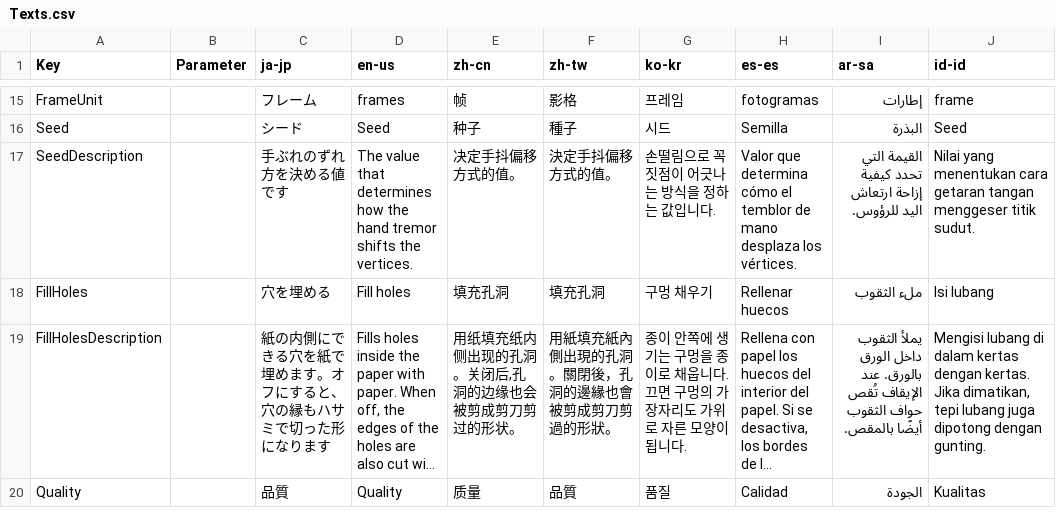
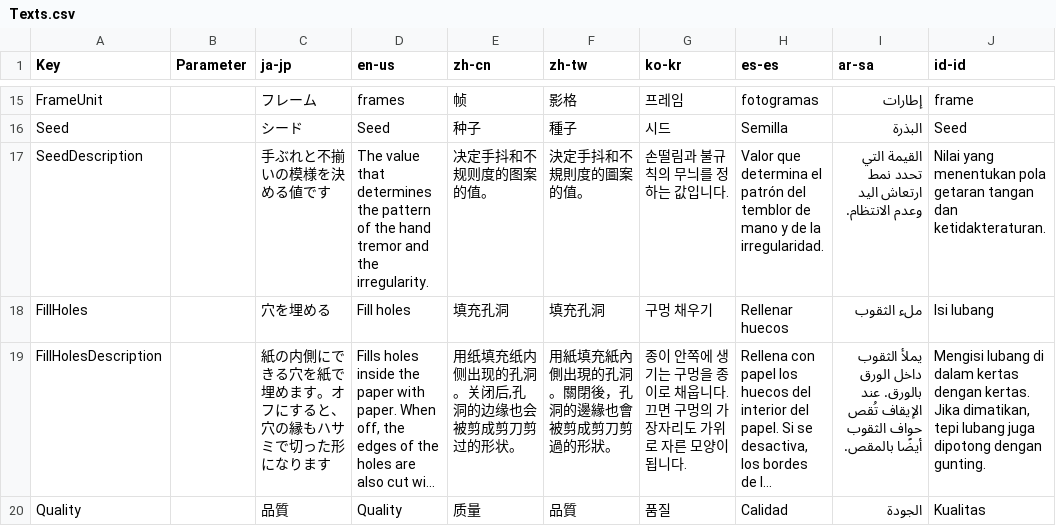
Before and after one commit to routersys/YMM4-ScissorOutline, a CSV file: ScissorOutline/Texts.csv, drawn as a sheet; only a part is shown, gaps mark what is left out; long unchanged cells end in ….

Commit message:
シードの説明へ不揃いの模様を加える

```diff
--- a/ScissorOutline/Texts.csv
+++ b/ScissorOutline/Texts.csv
@@ -16,3 +16,3 @@ FrameUnit,,フレーム,frames,帧,影格,프레임,fotogramas,إطارات,fram
 Seed,,シード,Seed,种子,種子,시드,Semilla,البذرة,Seed
-SeedDescription,,手ぶれのずれ方を決める値です,The value that determines how the hand tremor shifts the vertices.,决定手抖偏移方式的值。,決定手抖偏移方式的值。,손떨림으로 꼭짓점이 어긋나는 방식을 정하는 값입니다.,Valor que determina cómo el temblor de mano desplaza los vértices.,القيمة التي تحدد كيفية إزاحة ارتعاش اليد للرؤوس.,Nilai yang menentukan cara getaran tangan menggeser titik sudut.
+SeedDescription,,手ぶれと不揃いの模様を決める値です,The value that determines the pattern of the hand tremor and the irregularity.,决定手抖和不规则度的图案的值。,決定手抖和不規則度的圖案的值。,손떨림과 불규칙의 무늬를 정하는 값입니다.,Valor que determina el patrón del temblor de mano y de la irregularidad.,القيمة التي تحدد نمط ارتعاش اليد وعدم الانتظام.,Nilai yang menentukan pola getaran tangan dan ketidakteraturan.
 FillHoles,,穴を埋める,Fill holes,填充孔洞,填充孔洞,구멍 채우기,Rellenar huecos,ملء الثقوب,Isi lubang
```
